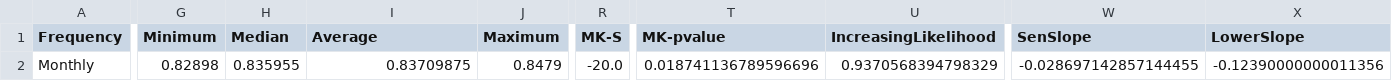
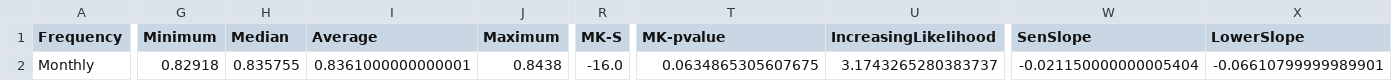
Before and after one commit to AcaciaMan/acacia-forex, a CSV file: example_workspace/EUR/EURGBP/trend_data.csv, drawn as a sheet; only a part is shown, gaps mark what is left out; the diff covers the shown part only; the diff names each change by its address in the sheet, - before the commit and + after, or states it on an @@ line.

```diff
--- a/example_workspace/EUR/EURGBP/trend_data.csv
+++ b/example_workspace/EUR/EURGBP/trend_data.csv
-G2 (Minimum): 0.82898
+G2 (Minimum): 0.82918
-H2 (Median): 0.835955
+H2 (Median): 0.835755
-I2 (Average): 0.83709875
+I2 (Average): 0.8361000000000001
-J2 (Maximum): 0.8479
+J2 (Maximum): 0.8438
-R2 (MK-S): -20.0
+R2 (MK-S): -16.0
-T2 (MK-pvalue): 0.018741136789596696
+T2 (MK-pvalue): 0.0634865305607675
-U2 (IncreasingLikelihood): 0.9370568394798329
+U2 (IncreasingLikelihood): 3.1743265280383737
-W2 (SenSlope): -0.028697142857144455
+W2 (SenSlope): -0.021150000000005404
-X2 (LowerSlope): -0.12390000000011356
+X2 (LowerSlope): -0.06610799999989901
```
Also changed, not shown: 1 edited cell elsewhere in this file, example_workspace/EUR/EURUSD/trend_data.csv, example_workspace/GBP/GBPEUR/trend_data.csv, 6 other files.
